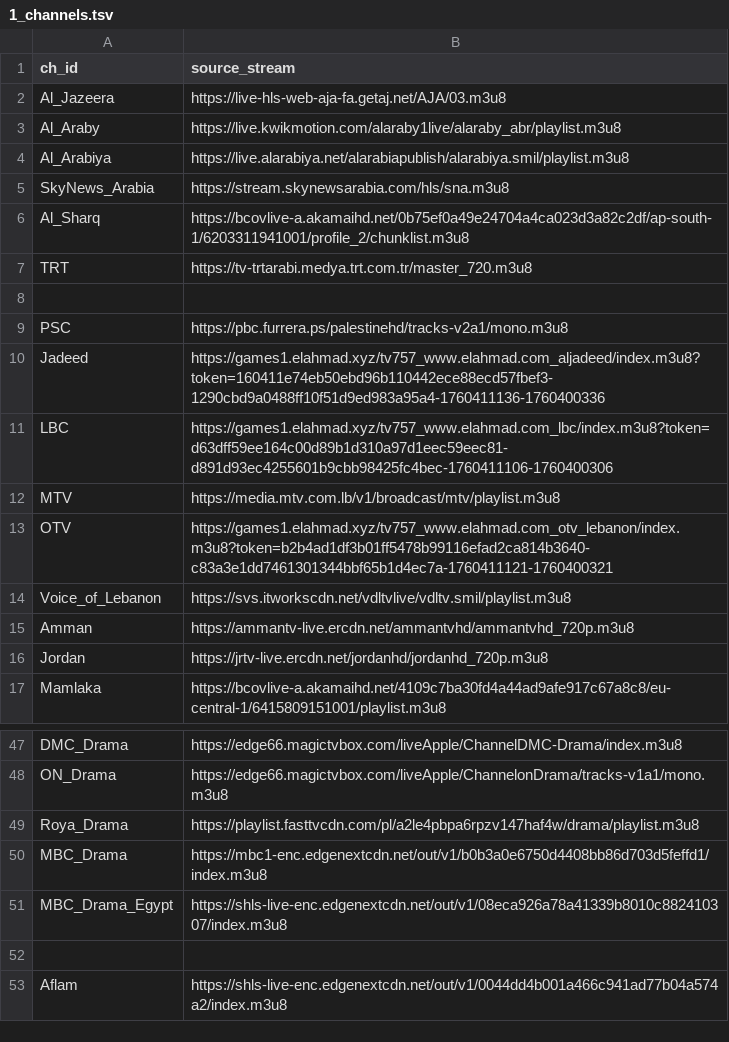
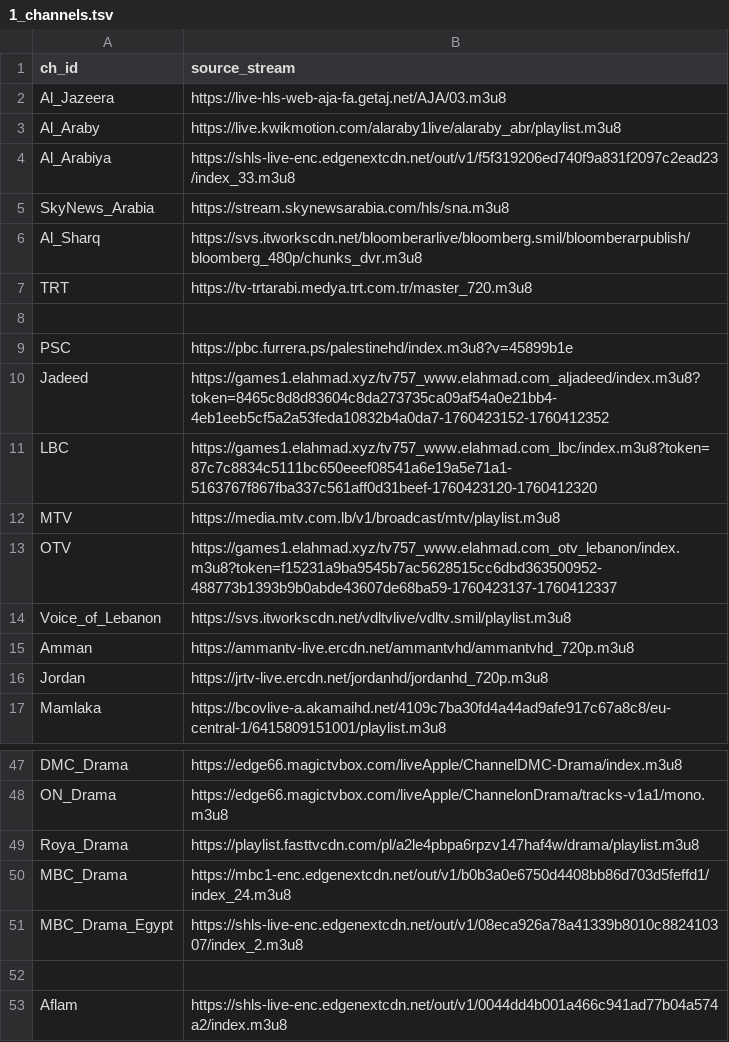
Before and after one commit to skabajah/saturn, a TSV file: 1_channels.tsv, drawn as a sheet; only a part is shown, gaps mark what is left out; the diff covers the shown part only.

```diff
--- a/1_channels.tsv
+++ b/1_channels.tsv
@@ -3,12 +3,12 @@ Al_Jazeera	https://live-hls-web-aja-fa.getaj.net/AJA/03.m3u8
 Al_Araby	https://live.kwikmotion.com/alaraby1live/alaraby_abr/playlist.m3u8
-Al_Arabiya	https://live.alarabiya.net/alarabiapublish/alarabiya.smil/playlist.m3u8
+Al_Arabiya	https://shls-live-enc.edgenextcdn.net/out/v1/f5f319206ed740f9a831f2097c2ead23/index_33.m3u8
 SkyNews_Arabia	https://stream.skynewsarabia.com/hls/sna.m3u8
-Al_Sharq	https://bcovlive-a.akamaihd.net/0b75ef0a49e24704a4ca023d3a82c2df/ap-south-1/6203311941001/profile_2/chunklist.m3u8
+Al_Sharq	https://svs.itworkscdn.net/bloomberarlive/bloomberg.smil/bloomberarpublish/bloomberg_480p/chunks_dvr.m3u8
 TRT	https://tv-trtarabi.medya.trt.com.tr/master_720.m3u8
 	
-PSC	https://pbc.furrera.ps/palestinehd/tracks-v2a1/mono.m3u8
-Jadeed	https://games1.elahmad.xyz/tv757_www.elahmad.com_aljadeed/index.m3u8?token=160411e74eb50ebd96b110442ece88ecd57fbef3-1290cbd9a0488ff10f51d9ed983a95a4-1760411136-1760400336
-LBC	https://games1.elahmad.xyz/tv757_www.elahmad.com_lbc/index.m3u8?token=d63dff59ee164c00d89b1d310a97d1eec59eec81-d891d93ec4255601b9cbb98425fc4bec-1760411106-1760400306
+PSC	https://pbc.furrera.ps/palestinehd/index.m3u8?v=45899b1e
+Jadeed	https://games1.elahmad.xyz/tv757_www.elahmad.com_aljadeed/index.m3u8?token=8465c8d8d83604c8da273735ca09af54a0e21bb4-4eb1eeb5cf5a2a53feda10832b4a0da7-1760423152-1760412352
+LBC	https://games1.elahmad.xyz/tv757_www.elahmad.com_lbc/index.m3u8?token=87c7c8834c5111bc650eeef08541a6e19a5e71a1-5163767f867fba337c561aff0d31beef-1760423120-1760412320
 MTV	https://media.mtv.com.lb/v1/broadcast/mtv/playlist.m3u8
-OTV	https://games1.elahmad.xyz/tv757_www.elahmad.com_otv_lebanon/index.m3u8?token=b2b4ad1df3b01ff5478b99116efad2ca814b3640-c83a3e1dd7461301344bbf65b1d4ec7a-1760411121-1760400321
+OTV	https://games1.elahmad.xyz/tv757_www.elahmad.com_otv_lebanon/index.m3u8?token=f15231a9ba9545b7ac5628515cc6dbd363500952-488773b1393b9b0abde43607de68ba59-1760423137-1760412337
 Voice_of_Lebanon	https://svs.itworkscdn.net/vdltvlive/vdltv.smil/playlist.m3u8
@@ -49,4 +49,4 @@ ON_Drama	https://edge66.magictvbox.com/liveApple/ChannelonDrama/tracks-v1a1/mono
 Roya_Drama	https://playlist.fasttvcdn.com/pl/a2le4pbpa6rpzv147haf4w/drama/playlist.m3u8
-MBC_Drama	https://mbc1-enc.edgenextcdn.net/out/v1/b0b3a0e6750d4408bb86d703d5feffd1/index.m3u8
-MBC_Drama_Egypt	https://shls-live-enc.edgenextcdn.net/out/v1/08eca926a78a41339b8010c882410307/index.m3u8
+MBC_Drama	https://mbc1-enc.edgenextcdn.net/out/v1/b0b3a0e6750d4408bb86d703d5feffd1/index_24.m3u8
+MBC_Drama_Egypt	https://shls-live-enc.edgenextcdn.net/out/v1/08eca926a78a41339b8010c882410307/index_2.m3u8
 	
```
Also changed, not shown: 15 edited cells elsewhere in this file, 2_channels_full.tsv, 3 other files.
